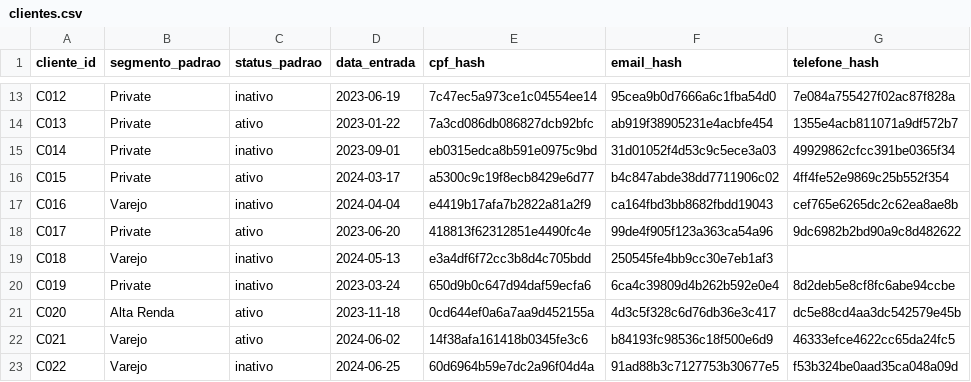
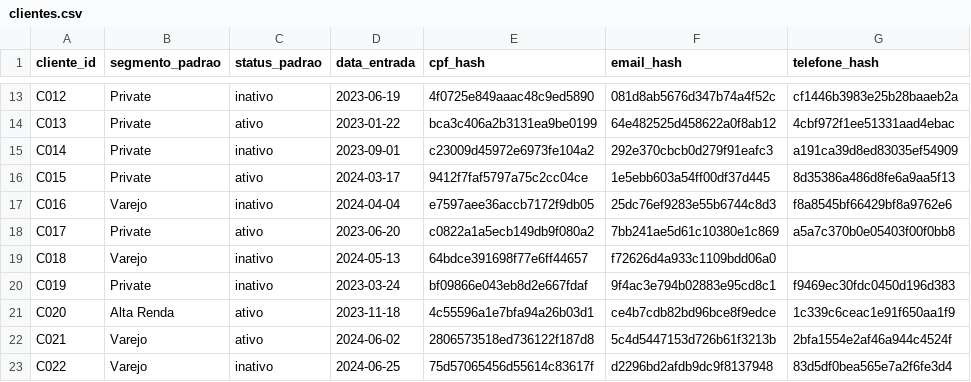
Before and after one commit to JoaquimSBF/AI-Data-Strategy, a CSV file: data/silver/clientes.csv, drawn as a sheet; only a part is shown, gaps mark what is left out; the diff covers the shown part only; the diff names each change by its address in the sheet, - before the commit and + after, or states it on an @@ line.

```diff
--- a/data/silver/clientes.csv
+++ b/data/silver/clientes.csv
-E13 (cpf_hash): 7c47ec5a973ce1c04554ee14
+E13 (cpf_hash): 4f0725e849aaac48c9ed5890
-F13 (email_hash): 95cea9b0d7666a6c1fba54d0
+F13 (email_hash): 081d8ab5676d347b74a4f52c
-G13 (telefone_hash): 7e084a755427f02ac87f828a
+G13 (telefone_hash): cf1446b3983e25b28baaeb2a
-E14 (cpf_hash): 7a3cd086db086827dcb92bfc
+E14 (cpf_hash): bca3c406a2b3131ea9be0199
-F14 (email_hash): ab919f38905231e4acbfe454
+F14 (email_hash): 64e482525d458622a0f8ab12
-G14 (telefone_hash): 1355e4acb811071a9df572b7
+G14 (telefone_hash): 4cbf972f1ee51331aad4ebac
-E15 (cpf_hash): eb0315edca8b591e0975c9bd
+E15 (cpf_hash): c23009d45972e6973fe104a2
-F15 (email_hash): 31d01052f4d53c9c5ece3a03
+F15 (email_hash): 292e370cbcb0d279f91eafc3
-G15 (telefone_hash): 49929862cfcc391be0365f34
+G15 (telefone_hash): a191ca39d8ed83035ef54909
-E16 (cpf_hash): a5300c9c19f8ecb8429e6d77
+E16 (cpf_hash): 9412f7faf5797a75c2cc04ce
-F16 (email_hash): b4c847abde38dd7711906c02
+F16 (email_hash): 1e5ebb603a54ff00df37d445
-G16 (telefone_hash): 4ff4fe52e9869c25b552f354
+G16 (telefone_hash): 8d35386a486d8fe6a9aa5f13
-E17 (cpf_hash): e4419b17afa7b2822a81a2f9
+E17 (cpf_hash): e7597aee36accb7172f9db05
-F17 (email_hash): ca164fbd3bb8682fbdd19043
+F17 (email_hash): 25dc76ef9283e55b6744c8d3
-G17 (telefone_hash): cef765e6265dc2c62ea8ae8b
+G17 (telefone_hash): f8a8545bf66429bf8a9762e6
-E18 (cpf_hash): 418813f62312851e4490fc4e
+E18 (cpf_hash): c0822a1a5ecb149db9f080a2
-F18 (email_hash): 99de4f905f123a363ca54a96
+F18 (email_hash): 7bb241ae5d61c10380e1c869
-G18 (telefone_hash): 9dc6982b2bd90a9c8d482622
+G18 (telefone_hash): a5a7c370b0e05403f00f0bb8
-E19 (cpf_hash): e3a4df6f72cc3b8d4c705bdd
+E19 (cpf_hash): 64bdce391698f77e6ff44657
-F19 (email_hash): 250545fe4bb9cc30e7eb1af3
+F19 (email_hash): f72626d4a933c1109bdd06a0
-E20 (cpf_hash): 650d9b0c647d94daf59ecfa6
+E20 (cpf_hash): bf09866e043eb8d2e667fdaf
-F20 (email_hash): 6ca4c39809d4b262b592e0e4
+F20 (email_hash): 9f4ac3e794b02883e95cd8c1
-G20 (telefone_hash): 8d2deb5e8cf8fc6abe94ccbe
+G20 (telefone_hash): f9469ec30fdc0450d196d383
-E21 (cpf_hash): 0cd644ef0a6a7aa9d452155a
+E21 (cpf_hash): 4c55596a1e7bfa94a26b03d1
-F21 (email_hash): 4d3c5f328c6d76db36e3c417
+F21 (email_hash): ce4b7cdb82bd96bce8f9edce
-G21 (telefone_hash): dc5e88cd4aa3dc542579e45b
+G21 (telefone_hash): 1c339c6ceac1e91f650aa1f9
-E22 (cpf_hash): 14f38afa161418b0345fe3c6
+E22 (cpf_hash): 2806573518ed736122f187d8
-F22 (email_hash): b84193fc98536c18f500e6d9
+F22 (email_hash): 5c4d5447153d726b61f3213b
-G22 (telefone_hash): 46333efce4622cc65da24fc5
+G22 (telefone_hash): 2bfa1554e2af46a944c4524f
-E23 (cpf_hash): 60d6964b59e7dc2a96f04d4a
+E23 (cpf_hash): 75d57065456d55614c83617f
-F23 (email_hash): 91ad88b3c7127753b30677e5
+F23 (email_hash): d2296bd2afdb9dc9f8137948
-G23 (telefone_hash): f53b324be0aad35ca048a09d
+G23 (telefone_hash): 83d5df0bea565e7a2f6fe3d4
```
Also changed, not shown: 82 edited cells elsewhere in this file, 18 other files.
